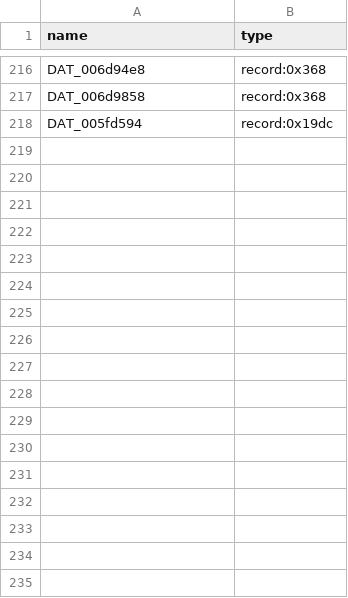
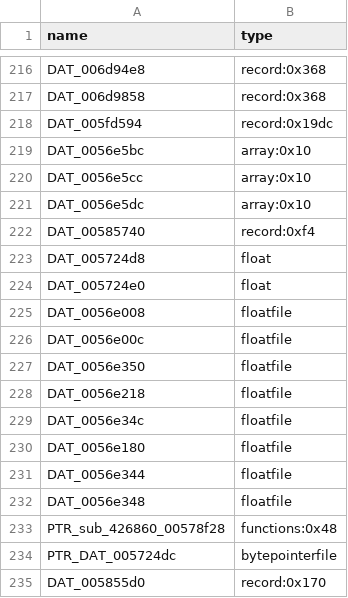
Before and after one commit to iamBVC/ENG-Reverse-Engineering, a CSV file: REVERSED/src_generated/type_overrides.csv, drawn as a sheet; only a part is shown, gaps mark what is left out; the diff names each change by its address in the sheet, - before the commit and + after, or states it on an @@ line.

Commit message:
added missing functions

```diff
--- a/REVERSED/src_generated/type_overrides.csv
+++ b/REVERSED/src_generated/type_overrides.csv
+row 219: DAT_0056e5bc | array:0x10
+row 220: DAT_0056e5cc | array:0x10
+row 221: DAT_0056e5dc | array:0x10
+row 222: DAT_00585740 | record:0xf4
+row 223: DAT_005724d8 | float
+row 224: DAT_005724e0 | float
+row 225: DAT_0056e008 | floatfile
+row 226: DAT_0056e00c | floatfile
+row 227: DAT_0056e350 | floatfile
+row 228: DAT_0056e218 | floatfile
+row 229: DAT_0056e34c | floatfile
+row 230: DAT_0056e180 | floatfile
+row 231: DAT_0056e344 | floatfile
+row 232: DAT_0056e348 | floatfile
+row 233: PTR_sub_426860_00578f28 | functions:0x48
+row 234: PTR_DAT_005724dc | bytepointerfile
+row 235: DAT_005855d0 | record:0x170
```
Also changed, not shown: REVERSED/src_generated/bulk_patches.csv, 18 other files.
